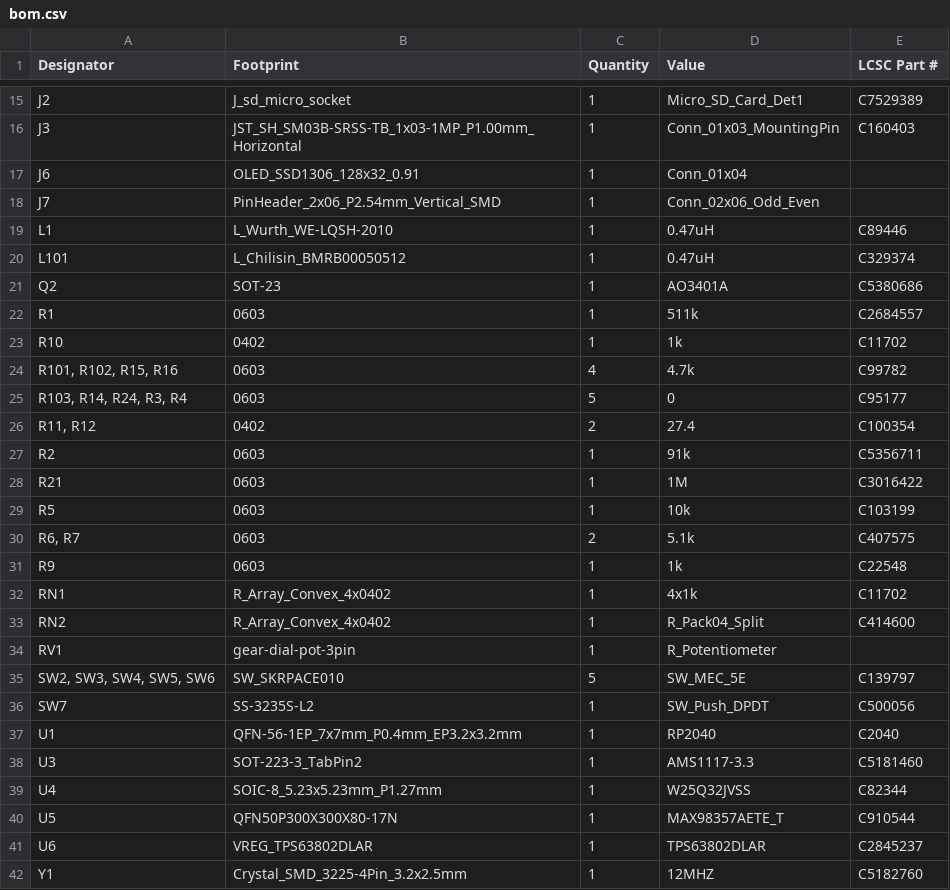
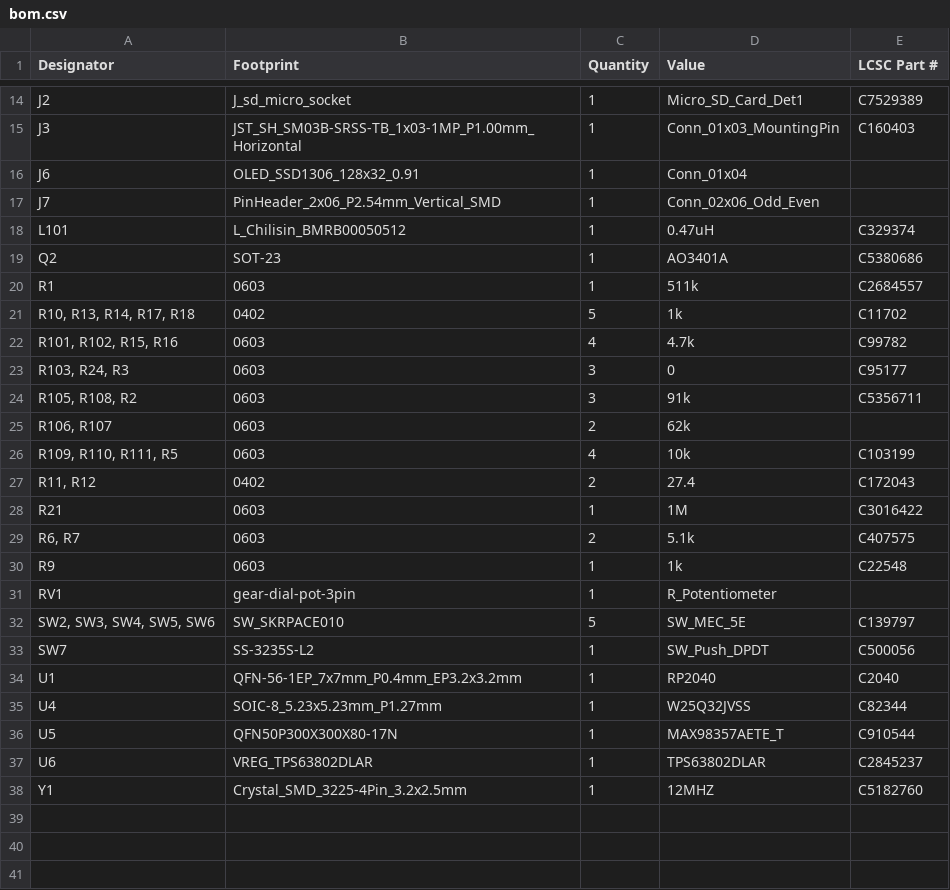
Before and after one commit to afonsus1997/Inercia-floppy-badge, a CSV file: Hardware/mod-badge-inercia/production/bom.csv, drawn as a sheet; only a part is shown, gaps mark what is left out; the diff covers the shown part only.

```diff
--- a/Hardware/mod-badge-inercia/production/bom.csv
+++ b/Hardware/mod-badge-inercia/production/bom.csv
@@ -18,3 +17,2 @@ J6,OLED_SSD1306_128x32_0.91,1,Conn_01x04,
 J7,PinHeader_2x06_P2.54mm_Vertical_SMD,1,Conn_02x06_Odd_Even,
-L1,L_Wurth_WE-LQSH-2010,1,0.47uH,C89446
 L101,L_Chilisin_BMRB00050512,1,0.47uH,C329374
@@ -22,13 +20,12 @@ Q2,SOT-23,1,AO3401A, C5380686
 R1,0603,1,511k,C2684557
-R10,0402,1,1k,C11702
+"R10, R13, R14, R17, R18",0402,5,1k,C11702
 "R101, R102, R15, R16",0603,4,4.7k,C99782
-"R103, R14, R24, R3, R4",0603,5,0,C95177
-"R11, R12",0402,2,27.4,C100354
-R2,0603,1,91k,C5356711
+"R103, R24, R3",0603,3,0,C95177
+"R105, R108, R2",0603,3,91k,C5356711
+"R106, R107",0603,2,62k,
+"R109, R110, R111, R5",0603,4,10k,C103199
+"R11, R12",0402,2,27.4,C172043
 R21,0603,1,1M,C3016422
-R5,0603,1,10k,C103199
 "R6, R7",0603,2,5.1k,C407575
 R9,0603,1,1k,C22548
-RN1,R_Array_Convex_4x0402,1,4x1k,C11702
-RN2,R_Array_Convex_4x0402,1,R_Pack04_Split,C414600
 RV1,gear-dial-pot-3pin,1,R_Potentiometer,
@@ -37,3 +34,2 @@ SW7,SS-3235S-L2,1,SW_Push_DPDT, C500056
 U1,QFN-56-1EP_7x7mm_P0.4mm_EP3.2x3.2mm,1,RP2040,C2040
-U3,SOT-223-3_TabPin2,1,AMS1117-3.3,C5181460
 U4,SOIC-8_5.23x5.23mm_P1.27mm,1,W25Q32JVSS,C82344
```
Also changed, not shown: 1 added row, 2 removed rows and 7 edited cells elsewhere in this file, Hardware/mod-badge-inercia/production/designators.csv, Hardware/mod-badge-inercia/production/positions.csv, 5 other files.
